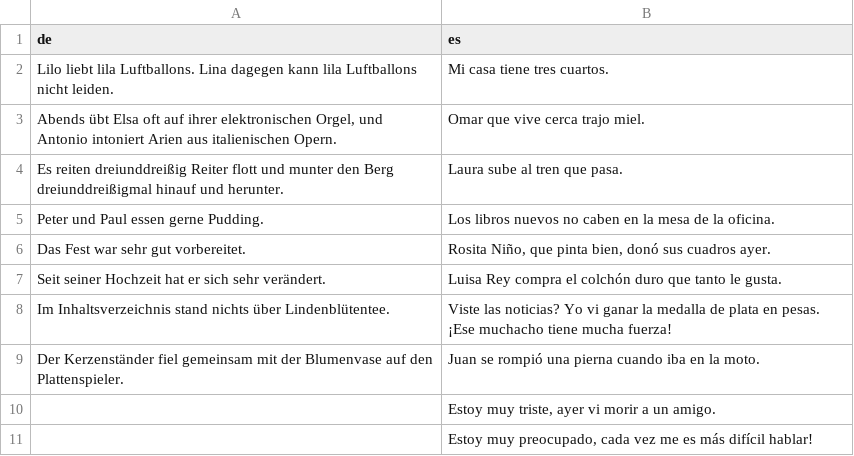
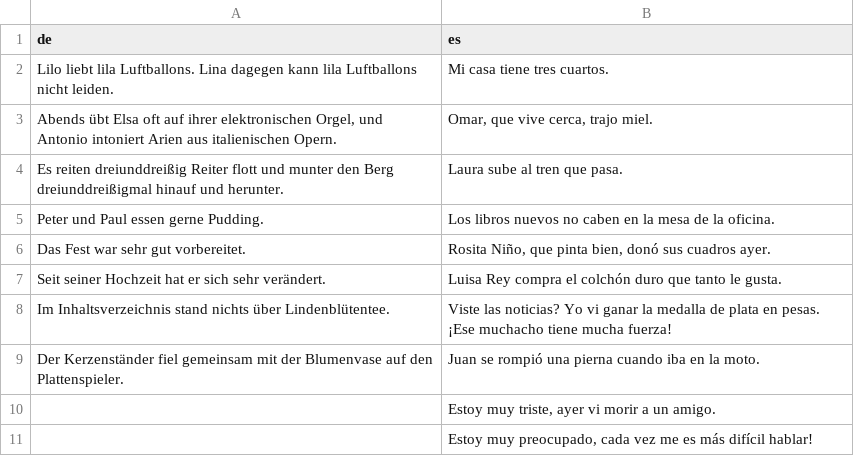
Before and after one commit to helbercarvajal/SMA2-develop, a CSV file: app/src/main/assets/textExercises.csv, drawn as a sheet.

```diff
--- a/app/src/main/assets/textExercises.csv
+++ b/app/src/main/assets/textExercises.csv
@@ -2,3 +2,3 @@ de;es
 Lilo liebt lila Luftballons. Lina dagegen kann lila Luftballons nicht leiden.;Mi casa tiene tres cuartos.
-Abends übt Elsa oft auf ihrer elektronischen Orgel, und Antonio intoniert Arien aus italienischen Opern.;Omar que vive cerca trajo miel.
+Abends übt Elsa oft auf ihrer elektronischen Orgel, und Antonio intoniert Arien aus italienischen Opern.;Omar, que vive cerca, trajo miel.
 Es reiten dreiunddreißig Reiter flott und munter den Berg dreiunddreißigmal hinauf und herunter.;Laura sube al tren que pasa.
```
Also changed, not shown: 8 other files.
